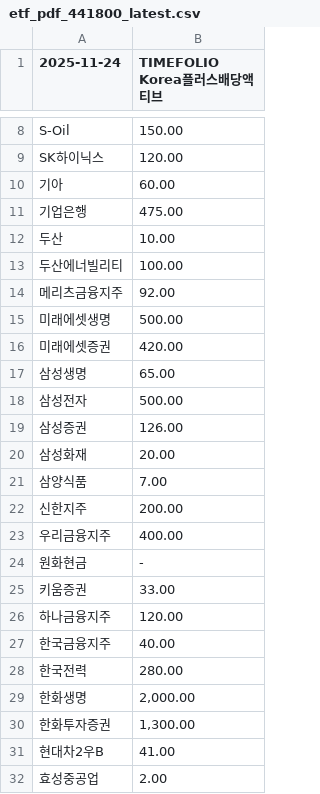
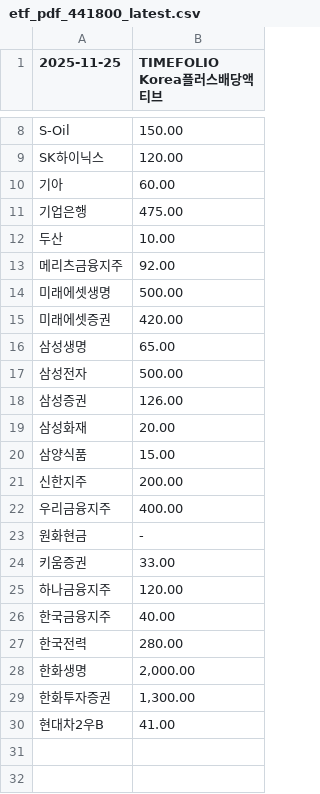
Before and after one commit to gunhoon/etf-timefolio, a CSV file: etf_pdf_441800_latest.csv, drawn as a sheet; only a part is shown, gaps mark what is left out; removed rows and columns are numbered as before the commit, all else as after; the diff names each change by its address in the sheet, - before the commit and + after, or states it on an @@ line.

```diff
--- a/etf_pdf_441800_latest.csv
+++ b/etf_pdf_441800_latest.csv
-A1: 2025-11-24
+A1: 2025-11-25
-row 13: 두산에너빌리티 | 100.00
-B20 (TIMEFOLIO Korea플러스배당액티브): 7.00
+B20 (TIMEFOLIO Korea플러스배당액티브): 15.00
-row 32: 효성중공업 | 2.00
```
Also changed, not shown: etf_pdf_385710_latest.csv, etf_pdf_385720_latest.csv, 4 other files.
